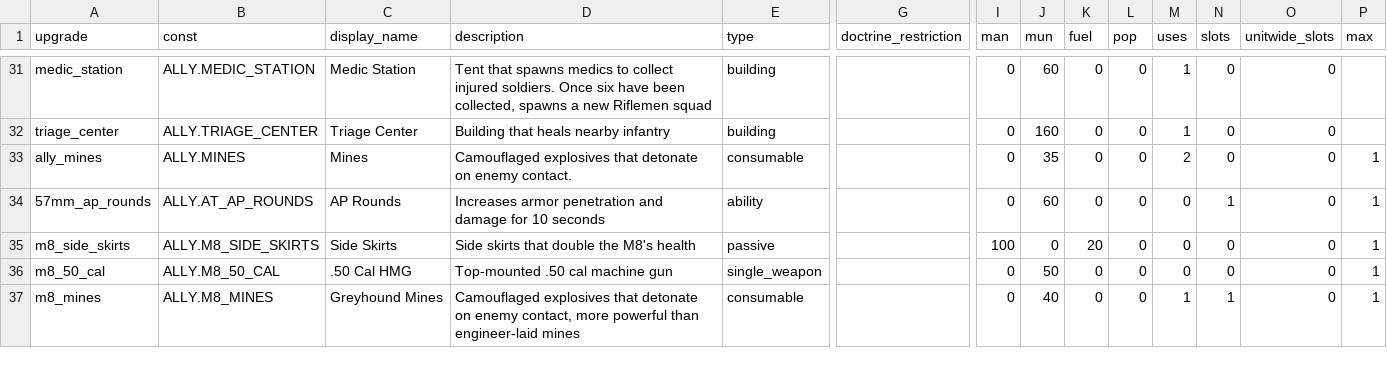
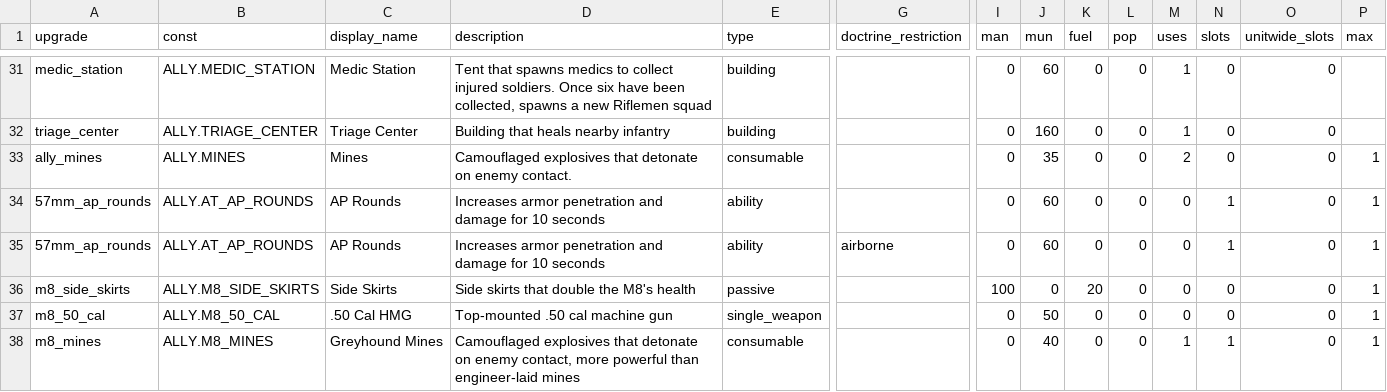
Before and after one commit to mma127/omg_rails, a CSV file: db/seeds/ame_enabled_upgrades.csv, drawn as a sheet; only a part is shown, gaps mark what is left out; rows hold the shown columns only; the diff names each change by its address in the sheet, - before the commit and + after, or states it on an @@ line.

```diff
--- a/db/seeds/ame_enabled_upgrades.csv
+++ b/db/seeds/ame_enabled_upgrades.csv
+row 35: 57mm_ap_rounds | ALLY.AT_AP_ROUNDS | AP Rounds | Increases armor penetration and damage for 10 seconds | ability | airborne | 0 | 60 | 0 | 0 | 0 | 1 | 0 | 1
```
Also changed, not shown: db/seeds/doctrineabilities.csv, 4 other files.
